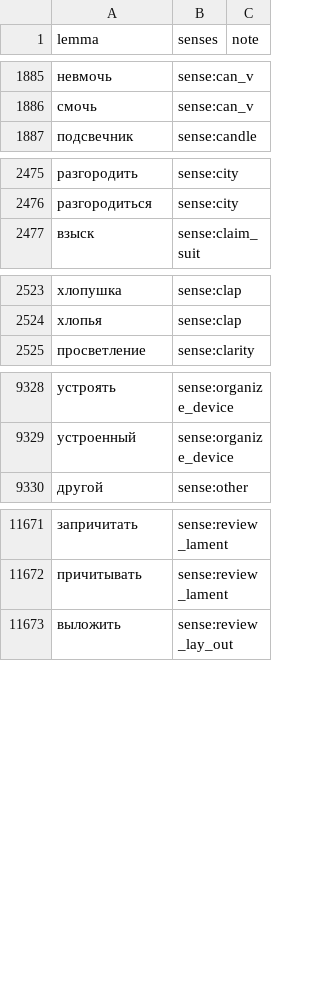
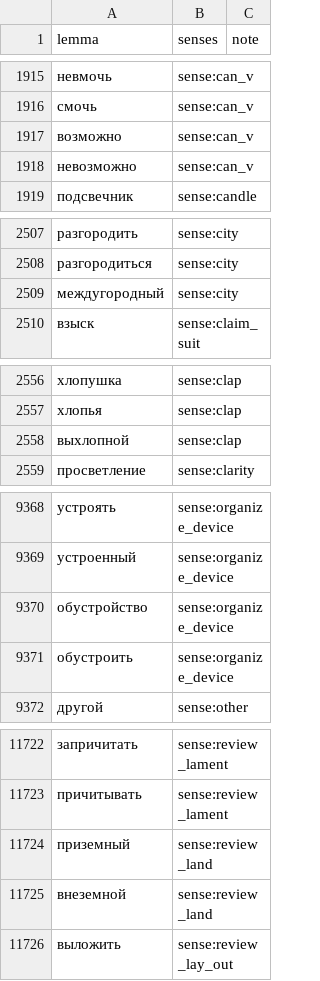
Before and after one commit to andrewgark/interoves_django, a TSV file: games/puzzles/censorly/lexical/data/sense_assignments.tsv, drawn as a sheet; only a part is shown, gaps mark what is left out; the diff covers the shown part only.

```diff
--- a/games/puzzles/censorly/lexical/data/sense_assignments.tsv
+++ b/games/puzzles/censorly/lexical/data/sense_assignments.tsv
@@ -1886,2 +1916,4 @@ lemma	senses	note
 смочь	sense:can_v	
+возможно	sense:can_v	
+невозможно	sense:can_v	
 подсвечник	sense:candle	
@@ -2476,2 +2508,3 @@ lemma	senses	note
 разгородиться	sense:city	
+междугородный	sense:city	
 взыск	sense:claim_suit	
@@ -2524,2 +2557,3 @@ lemma	senses	note
 хлопья	sense:clap	
+выхлопной	sense:clap	
 просветление	sense:clarity	
@@ -9329,2 +9369,4 @@ lemma	senses	note
 устроенный	sense:organize_device	
+обустройство	sense:organize_device	
+обустроить	sense:organize_device	
 другой	sense:other	
@@ -11672,2 +11723,4 @@ lemma	senses	note
 причитывать	sense:review_lament	
+приземный	sense:review_land	
+внеземной	sense:review_land	
 выложить	sense:review_lay_out	
```
Also changed, not shown: 50 added rows elsewhere in this file, games/puzzles/censorly/lexical/data/reviewed_existing_root_assignments.tsv, 4 other files.
